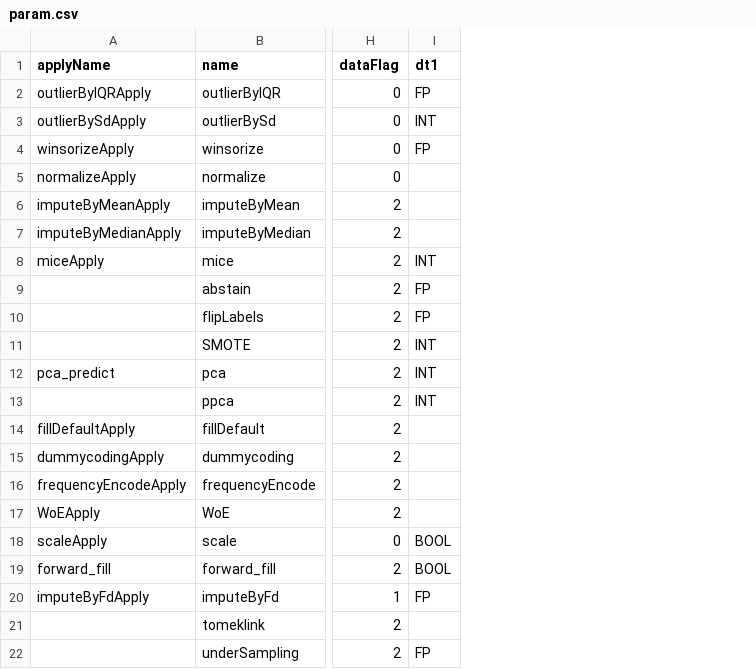
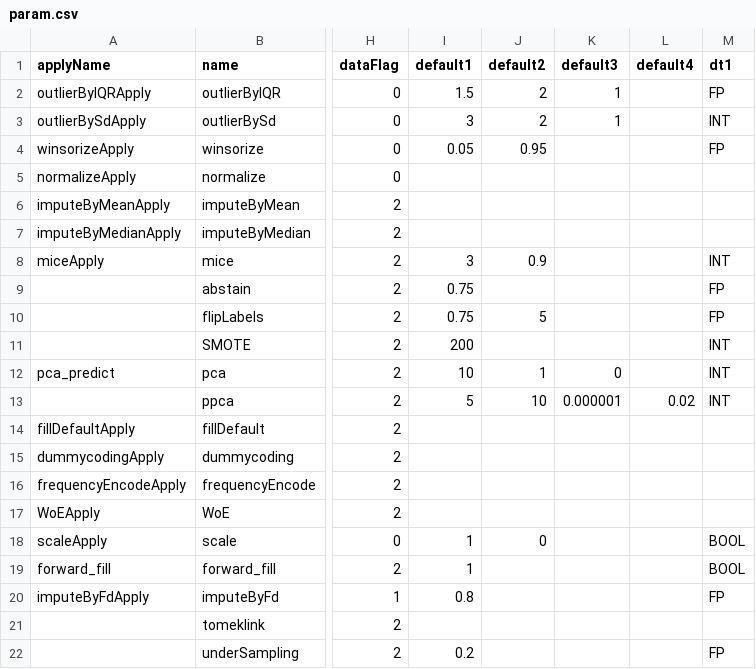
Before and after one commit to apache/systemds, a CSV file: scripts/pipelines/properties/param.csv, drawn as a sheet; only a part is shown, gaps mark what is left out; the diff names each change by its address in the sheet, - before the commit and + after, or states it on an @@ line.

Commit message:
[MINOR] Minor changes in logical enumeration   - This commit introduce the default parameter values for the cleaning primitives   - The logical enumeration now only use the default parameter values to evaluate the      primitives and iteratively add the categories to logical pipelines until converge.   - The output is a single best logical pipeline

```diff
--- a/scripts/pipelines/properties/param.csv
+++ b/scripts/pipelines/properties/param.csv
+column I (default1), rows 2-22: 1.5 | 3 | 0.05 |  |  |  | 3 | 0.75 | 0.75 | 200 | 10 | 5 |  |  |  |  | 1 | 1 | 0.8 |  | 0.2
+column J (default2), rows 2-18: 2 | 2 | 0.95 |  |  |  | 0.9 |  | 5 |  | 1 | 10 |  |  |  |  | 0
+column K (default3), rows 2-13: 1 | 1 |  |  |  |  |  |  |  |  | 0 | 0.000001
+column L (default4), row 13: 0.02
```
Also changed, not shown: 20 other files.
